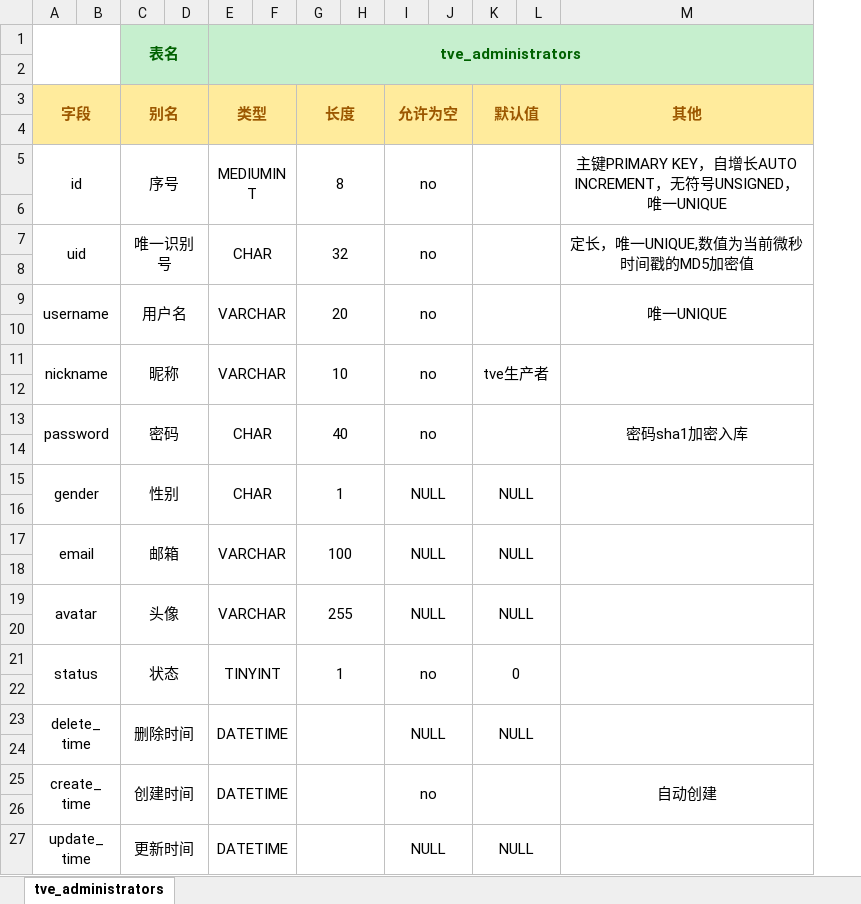
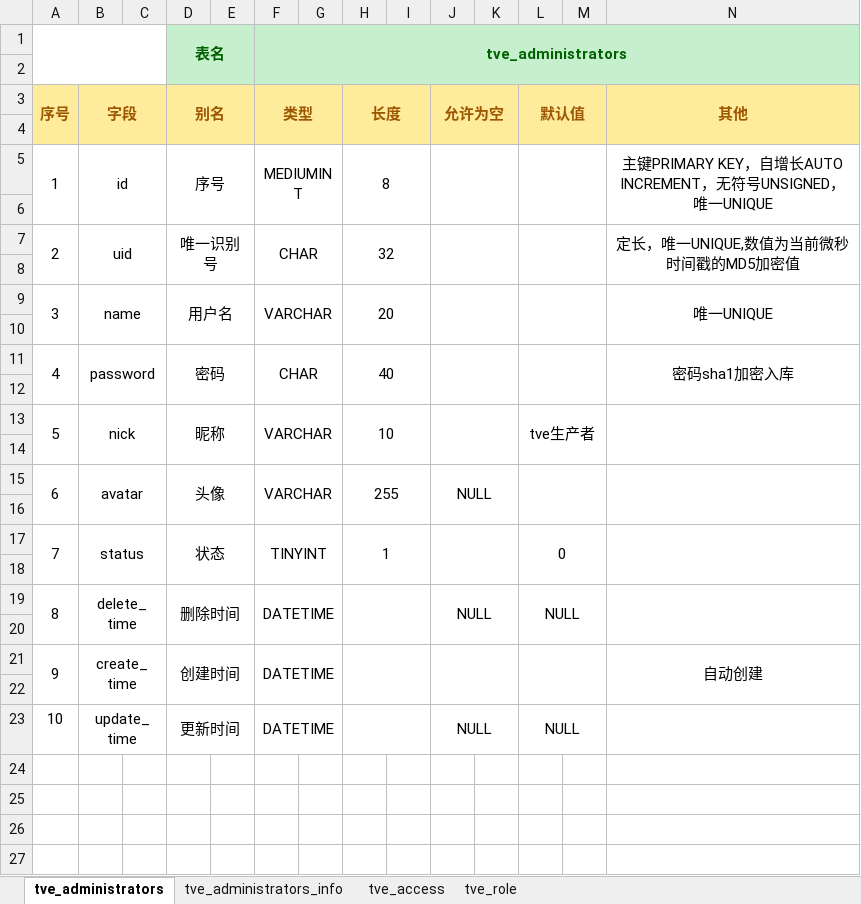
Before and after one commit to BoQimaster/tveMaker, an Excel workbook: Recycle/data/数据结构规划.xlsx, sheet tve_administrators, drawn as a sheet; values as stored, in another font and other column widths than the file's, no borders; removed rows and columns are numbered as before the commit, all else as after; the diff names each change by its address in the sheet, - before the commit and + after, or states it on an @@ line.

```diff
--- a/Recycle/data/数据结构规划.xlsx (sheet tve_administrators)
+++ b/Recycle/data/数据结构规划.xlsx (sheet tve_administrators)
+sheet tab: tve_administrators_info
+sheet tab: tve_access
+sheet tab: tve_role
+column A (序号), rows 5-9: 1 |  | 2 |  | 3; rows 17-23: 7 |  | 8 |  | 9 |  | 10
-A1:B2 merged
-J5 (允许为空): no
+J5 (允许为空): (empty)
-J7 (允许为空): no
+J7 (允许为空): (empty)
-B9 (字段): username
+B9 (字段): name
-J9 (允许为空): no
+J9 (允许为空): (empty)
-row 11: nickname |  | 昵称 |  | VARCHAR |  | 10 |  | no |  | tve生产者
+row 11: 4 | password |  | 密码 |  | CHAR |  | 40 |  |  |  |  |  | 密码sha1加密入库
-row 13: password |  | 密码 |  | CHAR |  | 40 |  | no |  |  |  | 密码sha1加密入库
+row 13: 5 | nick |  | 昵称 |  | VARCHAR |  | 10 |  |  |  | tve生产者
-row 15: gender |  | 性别 |  | CHAR |  | 1 |  | NULL |  | NULL
+row 15: 6 | avatar |  | 头像 |  | VARCHAR |  | 255 |  | NULL
-row 17: email |  | 邮箱 |  | VARCHAR |  | 100 |  | NULL |  | NULL
-row 18: (empty)
-row 19: avatar |  | 头像 |  | VARCHAR |  | 255 |  | NULL |  | NULL
-row 20: (empty)
-J17 (允许为空): no
+J17 (允许为空): (empty)
-J21 (允许为空): no
+J21 (允许为空): (empty)
```
Also changed, not shown: 43 other files.
